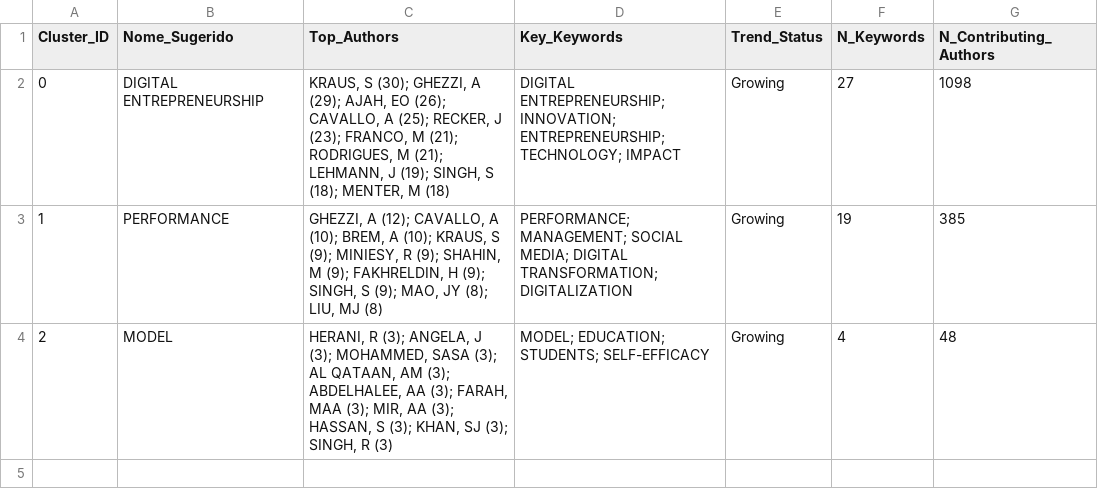
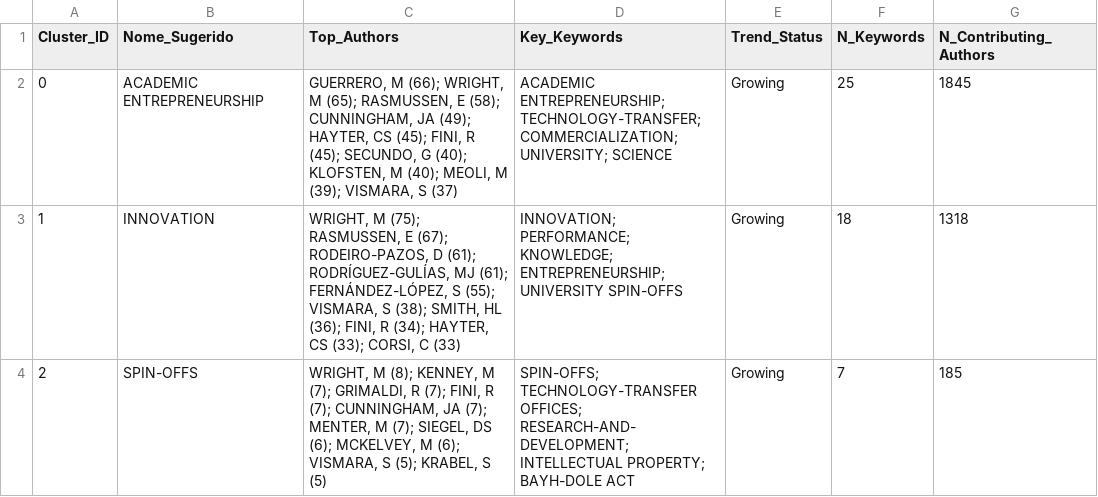
Before and after one commit to aladaf/academic-entrepreneurship, a CSV file: output/core_authors_by_cluster.csv, drawn as a sheet.

```diff
--- a/output/core_authors_by_cluster.csv
+++ b/output/core_authors_by_cluster.csv
@@ -1,4 +1,4 @@
 Cluster_ID,Nome_Sugerido,Top_Authors,Key_Keywords,Trend_Status,N_Keywords,N_Contributing_Authors
-0,DIGITAL ENTREPRENEURSHIP,"KRAUS, S (30); GHEZZI, A (29); AJAH, EO (26); CAVALLO, A (25); RECKER, J (23); FRANCO, M (21); RODRIGUES, M (21); LEHMANN, J (19); SINGH, S (18); MENTER, M (18)",DIGITAL ENTREPRENEURSHIP; INNOVATION; ENTREPRENEURSHIP; TECHNOLOGY; IMPACT,Growing,27,1098
-1,PERFORMANCE,"GHEZZI, A (12); CAVALLO, A (10); BREM, A (10); KRAUS, S (9); MINIESY, R (9); SHAHIN, M (9); FAKHRELDIN, H (9); SINGH, S (9); MAO, JY (8); LIU, MJ (8)",PERFORMANCE; MANAGEMENT; SOCIAL MEDIA; DIGITAL TRANSFORMATION; DIGITALIZATION,Growing,19,385
-2,MODEL,"HERANI, R (3); ANGELA, J (3); MOHAMMED, SASA (3); AL QATAAN, AM (3); ABDELHALEE, AA (3); FARAH, MAA (3); MIR, AA (3); HASSAN, S (3); KHAN, SJ (3); SINGH, R (3)",MODEL; EDUCATION; STUDENTS; SELF-EFFICACY,Growing,4,48
+0,ACADEMIC ENTREPRENEURSHIP,"GUERRERO, M (66); WRIGHT, M (65); RASMUSSEN, E (58); CUNNINGHAM, JA (49); HAYTER, CS (45); FINI, R (45); SECUNDO, G (40); KLOFSTEN, M (40); MEOLI, M (39); VISMARA, S (37)",ACADEMIC ENTREPRENEURSHIP; TECHNOLOGY-TRANSFER; COMMERCIALIZATION; UNIVERSITY; SCIENCE,Growing,25,1845
+1,INNOVATION,"WRIGHT, M (75); RASMUSSEN, E (67); RODEIRO-PAZOS, D (61); RODRÍGUEZ-GULÍAS, MJ (61); FERNÁNDEZ-LÓPEZ, S (55); VISMARA, S (38); SMITH, HL (36); FINI, R (34); HAYTER, CS (33); CORSI, C (33)",INNOVATION; PERFORMANCE; KNOWLEDGE; ENTREPRENEURSHIP; UNIVERSITY SPIN-OFFS,Growing,18,1318
+2,SPIN-OFFS,"WRIGHT, M (8); KENNEY, M (7); GRIMALDI, R (7); FINI, R (7); CUNNINGHAM, JA (7); MENTER, M (7); SIEGEL, DS (6); MCKELVEY, M (6); VISMARA, S (5); KRABEL, S (5)",SPIN-OFFS; TECHNOLOGY-TRANSFER OFFICES; RESEARCH-AND-DEVELOPMENT; INTELLECTUAL PROPERTY; BAYH-DOLE ACT,Growing,7,185
```
Also changed, not shown: output/network_statistics.csv, output/temporal_evolution_sankey.csv, 13 other files.
